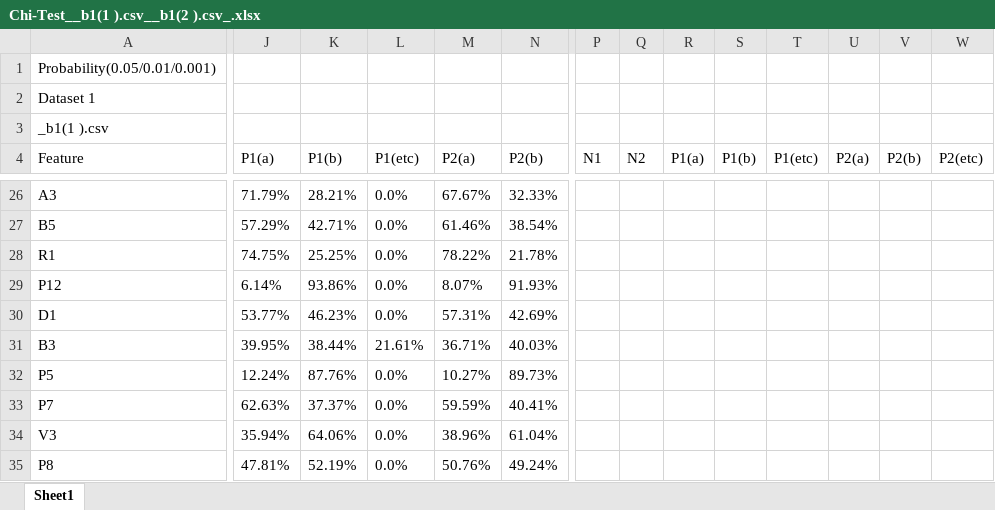
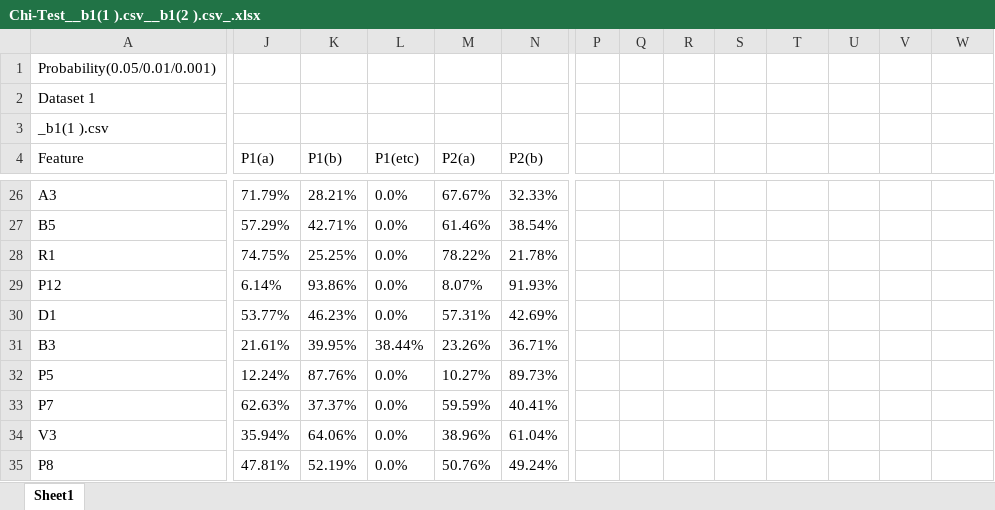
Before and after one commit to Creamery/OOTO-Miner-V5, an Excel workbook: Chi-Test__b1(1 ).csv__b1(2 ).csv_.xlsx, sheet Sheet1, drawn as a sheet; only a part is shown, gaps mark what is left out; values as stored, in another font and other column widths than the file's, no borders; the diff covers the shown part only; the diff names each change by its address in the sheet, - before the commit and + after, or states it on an @@ line.

```diff
--- a/Chi-Test__b1(1 ).csv__b1(2 ).csv_.xlsx (sheet Sheet1)
+++ b/Chi-Test__b1(1 ).csv__b1(2 ).csv_.xlsx (sheet Sheet1)
-P4: N1
+P4: (empty)
-Q4: N2
+Q4: (empty)
-R4: P1(a)
+R4: (empty)
-S4: P1(b)
+S4: (empty)
-T4: P1(etc)
+T4: (empty)
-U4: P2(a)
+U4: (empty)
-V4: P2(b)
+V4: (empty)
-W4: P2(etc)
+W4: (empty)
-J31 (P1(a)): 39.95%
+J31 (P1(a)): 21.61%
-K31 (P1(b)): 38.44%
+K31 (P1(b)): 39.95%
-L31 (P1(etc)): 21.61%
+L31 (P1(etc)): 38.44%
-M31 (P2(a)): 36.71%
+M31 (P2(a)): 23.26%
-N31 (P2(b)): 40.03%
+N31 (P2(b)): 36.71%
```
Also changed, not shown: 1 edited cell elsewhere in this sheet, Chi-Test__a1(1 2 ).csv__a2(0 1 ).csv_.xlsx, _output/1_RiskTakers_Male_vs_Female - Chi-Test__b1(1 ).csv__b1(2 ).csv_ (Edit).xlsx, 15 other files.
